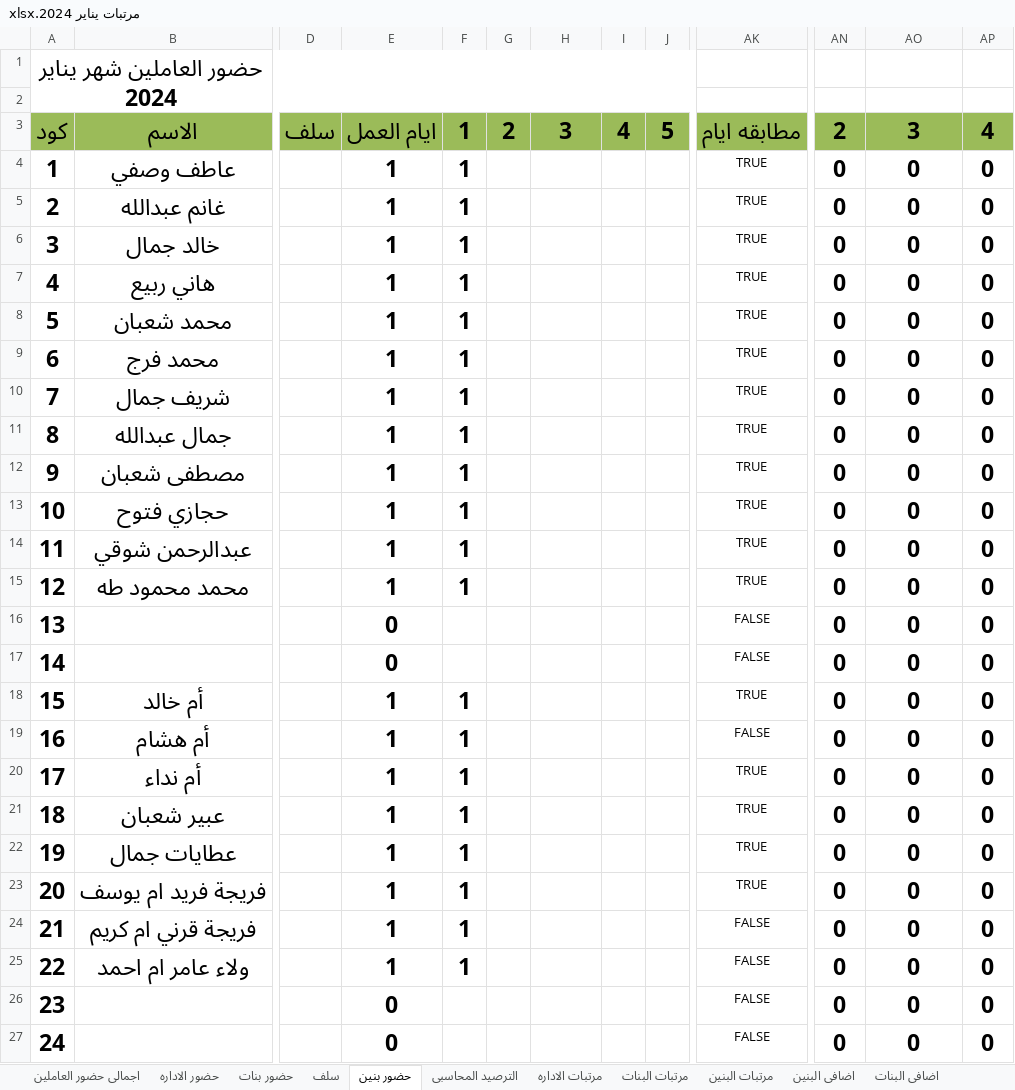
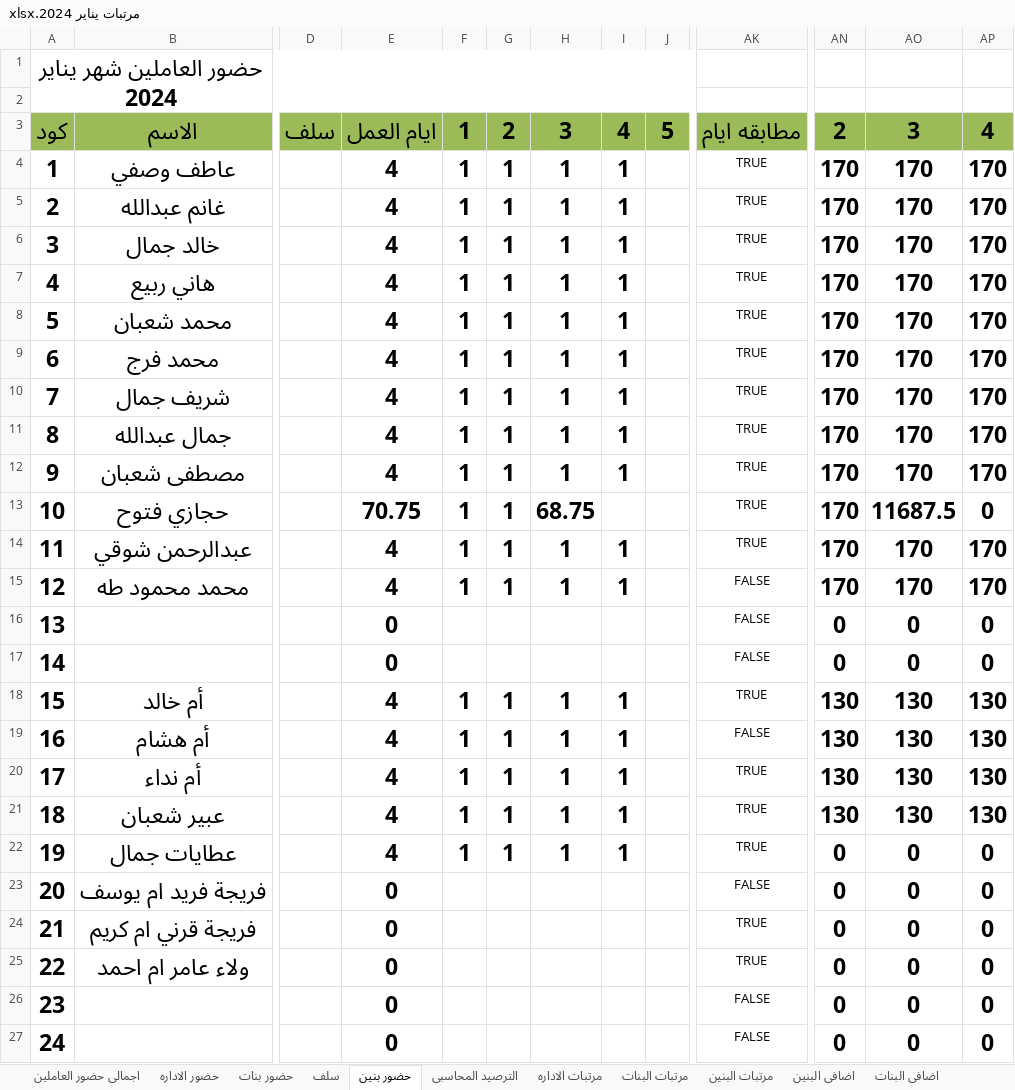
Before and after one commit to ramadanadly79/work-2023, an Excel workbook: مرتبات يناير 2024.xlsx, sheet حضور بنين, drawn as a sheet; only a part is shown, gaps mark what is left out; values as stored, in another font and other column widths than the file's, no borders; the diff covers the shown part only; the diff names each change by its address in the sheet, - before the commit and + after, or states it on an @@ line.

```diff
--- a/مرتبات يناير 2024.xlsx (sheet حضور بنين)
+++ b/مرتبات يناير 2024.xlsx (sheet حضور بنين)
-E4:E12: 1
+E4:E12: 4
-G4:G15: (empty)
+G4:G15: 1
-H4:H12: (empty)
+H4:H12: 1
-I4:I12: (empty)
+I4:I12: 1
-AN4:AN15: 0
+AN4:AN15: 170
-AO4:AO12: 0
+AO4:AO12: 170
-AP4:AP12: 0
+AP4:AP12: 170
-E13: 1
+E13: 70.75
-H13: (empty)
+H13: 68.75
-AO13: 0
+AO13: 11687.5
-E14:E15: 1
+E14:E15: 4
-H14:H15: (empty)
+H14:H15: 1
-I14:I15: (empty)
+I14:I15: 1
-AO14:AO15: 0
+AO14:AO15: 170
-AP14:AP15: 0
+AP14:AP15: 170
-AK15: TRUE
+AK15: FALSE
-E18:E22: 1
+E18:E22: 4
-G18:G22: (empty)
+G18:G22: 1
-H18:H22: (empty)
+H18:H22: 1
-I18:I22: (empty)
+I18:I22: 1
-AN18:AN21: 0
+AN18:AN21: 130
-AO18:AO21: 0
+AO18:AO21: 130
-AP18:AP21: 0
+AP18:AP21: 130
-E23:E25: 1
+E23:E25: 0
-F23:F25: 1
+F23:F25: (empty)
-AK23: TRUE
+AK23: FALSE
-AK24:AK25: FALSE
+AK24:AK25: TRUE
```
Also changed, not shown: 40 edited cells elsewhere in this sheet, sheet اضافى البنين, sheet مرتبات البنين, sheet اجمالى حضور العاملين, sheet الترصيد المحاسبى, sheet سلف, الأنتاج اليومي 2023.xlsx, مرتبات ديسمبر.xlsx, 1 other file.
